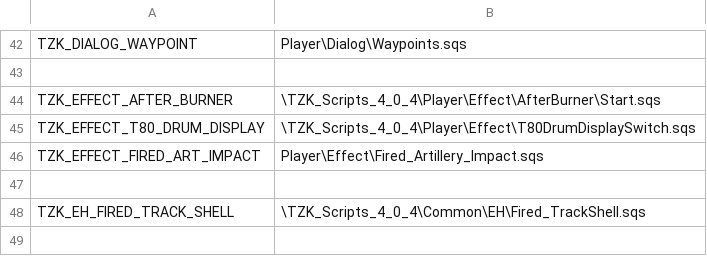
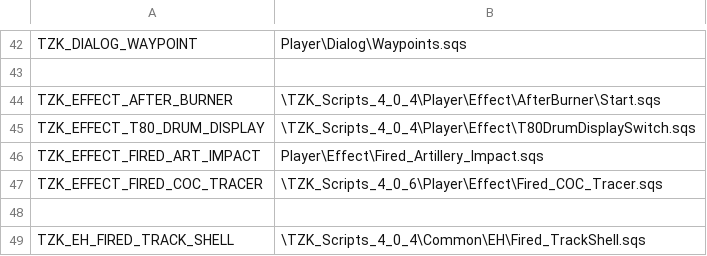
Before and after one commit to TZKdeveloperIF/Project-TZK-Since2.12, a CSV file: MPMissions/General Scripts in Mission/stringtable.csv, drawn as a sheet; only a part is shown, gaps mark what is left out; the shorter side is filled out with more unchanged rows.

Commit message:
[MISSION] shooting effect with new weapon

```diff
--- a/MPMissions/General Scripts in Mission/stringtable.csv
+++ b/MPMissions/General Scripts in Mission/stringtable.csv
@@ -46,2 +46,3 @@ TZK_EFFECT_T80_DRUM_DISPLAY, "\TZK_Scripts_4_0_4\Player\Effect\T80DrumDisplaySwi
 TZK_EFFECT_FIRED_ART_IMPACT, "Player\Effect\Fired_Artillery_Impact.sqs"
+TZK_EFFECT_FIRED_COC_TRACER, "\TZK_Scripts_4_0_6\Player\Effect\Fired_COC_Tracer.sqs"
 
```
Also changed, not shown: 3 other files.
